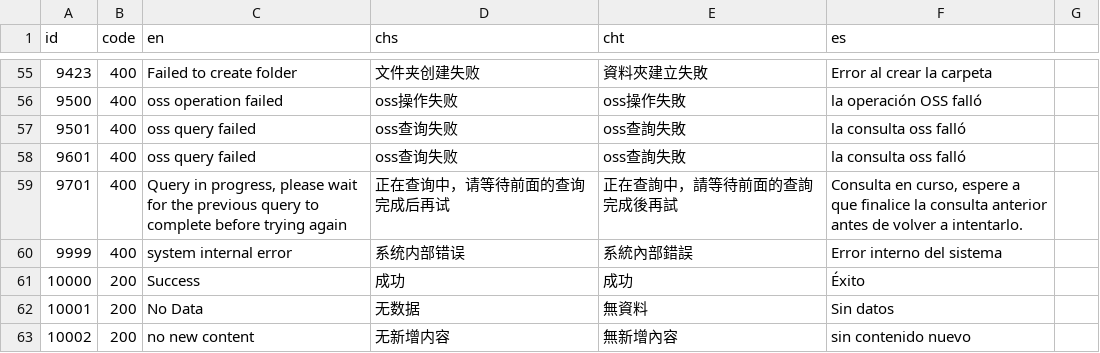
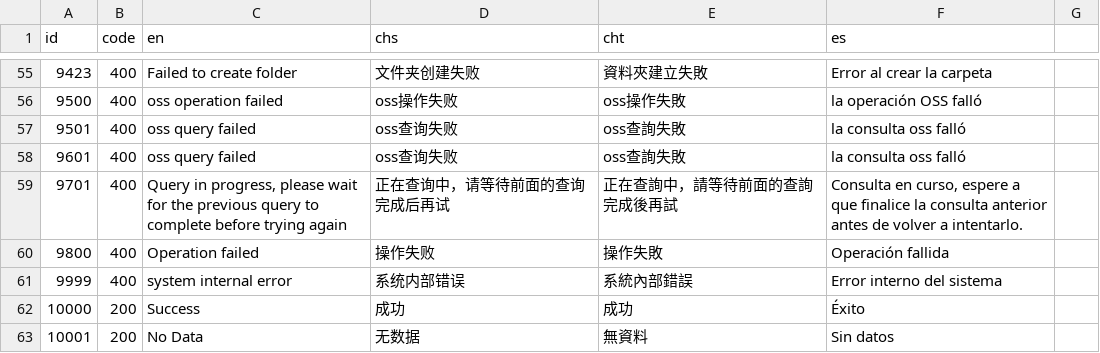
Before and after one commit to 0wew0-gh/template-go, a CSV file: conf/code.csv, drawn as a sheet; only a part is shown, gaps mark what is left out; the shorter side is filled out with more unchanged rows.

Commit message:
Update code.csv

```diff
--- a/conf/code.csv
+++ b/conf/code.csv
@@ -59,2 +59,3 @@ id,code,en,chs,cht,es
 9701,400,"Query in progress, please wait for the previous query to complete before trying again",正在查询中，请等待前面的查询完成后再试,正在查詢中，請等待前面的查詢完成後再試,"Consulta en curso, espere a que finalice la consulta anterior antes de volver a intentarlo."
+9800,400,Operation failed,操作失败,操作失敗,Operación fallida
 9999,400,system internal error,系统内部错误,系統內部錯誤,Error interno del sistema
```
